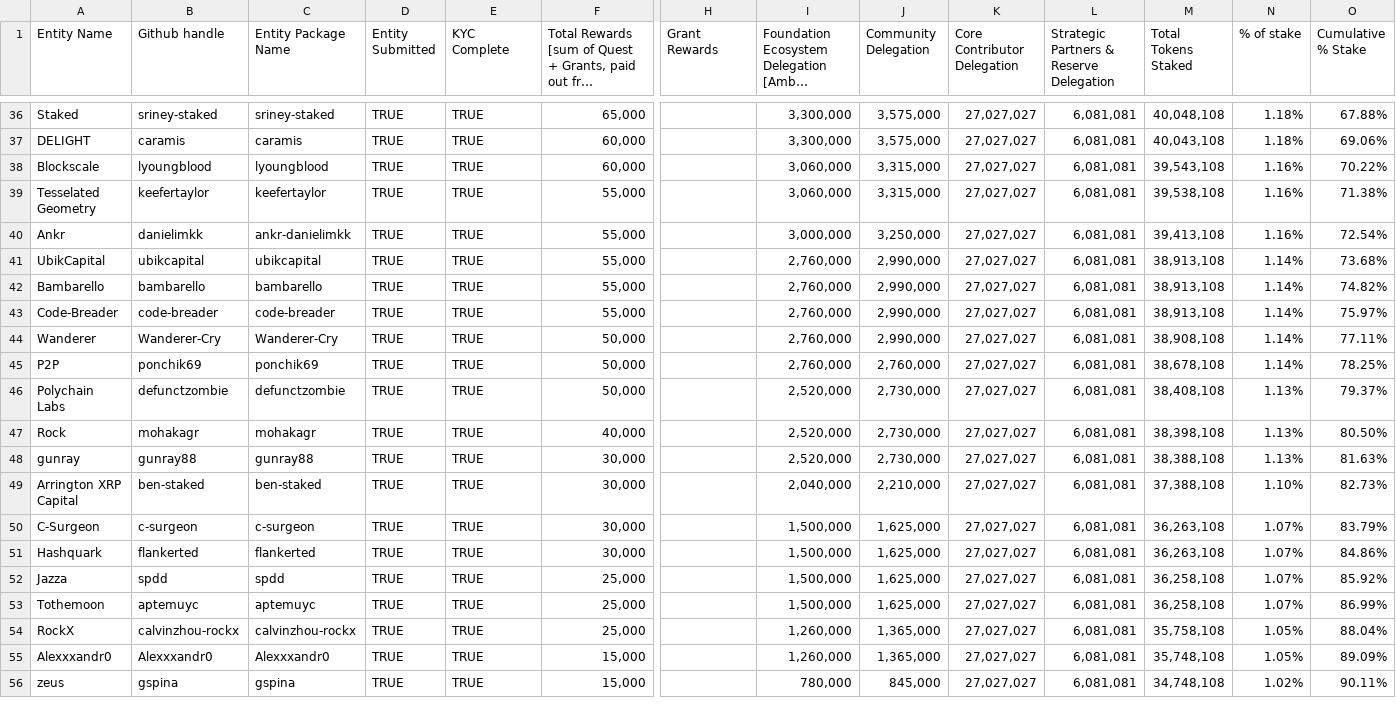
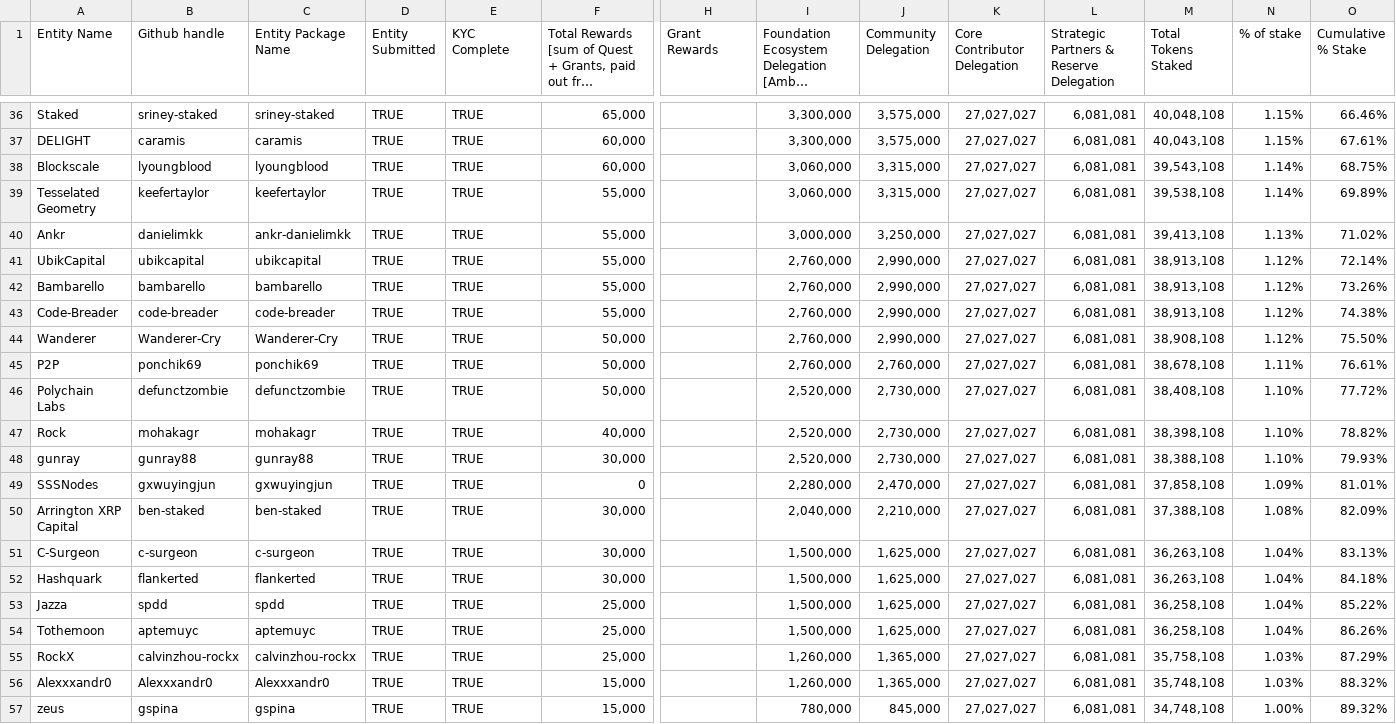
Before and after one commit to oasisprotocol/mainnet-entities, a CSV file: .github/allocations.csv, drawn as a sheet; only a part is shown, gaps mark what is left out; long unchanged cells end in …; addresses are those after the commit; rows hold the shown columns only; the diff covers the shown part only; the diff names each change by its address in the sheet, - before the commit and + after, or states it on an @@ line.

```diff
--- a/.github/allocations.csv
+++ b/.github/allocations.csv
-N36:N37 (% of stake): 1.18%
+N36:N37 (% of stake): 1.15%
-O36 (Cumulative % Stake): 67.88%
+O36 (Cumulative % Stake): 66.46%
-O37 (Cumulative % Stake): 69.06%
+O37 (Cumulative % Stake): 67.61%
-N38:N39 (% of stake): 1.16%
+N38:N39 (% of stake): 1.14%
-O38 (Cumulative % Stake): 70.22%
+O38 (Cumulative % Stake): 68.75%
-O39 (Cumulative % Stake): 71.38%
+O39 (Cumulative % Stake): 69.89%
-N40 (% of stake): 1.16%
+N40 (% of stake): 1.13%
-O40 (Cumulative % Stake): 72.54%
+O40 (Cumulative % Stake): 71.02%
-N41:N44 (% of stake): 1.14%
+N41:N44 (% of stake): 1.12%
-O41 (Cumulative % Stake): 73.68%
+O41 (Cumulative % Stake): 72.14%
-O42 (Cumulative % Stake): 74.82%
+O42 (Cumulative % Stake): 73.26%
-O43 (Cumulative % Stake): 75.97%
+O43 (Cumulative % Stake): 74.38%
-O44 (Cumulative % Stake): 77.11%
+O44 (Cumulative % Stake): 75.50%
-N45 (% of stake): 1.14%
+N45 (% of stake): 1.11%
-O45 (Cumulative % Stake): 78.25%
+O45 (Cumulative % Stake): 76.61%
-N46:N48 (% of stake): 1.13%
+N46:N48 (% of stake): 1.10%
-O46 (Cumulative % Stake): 79.37%
+O46 (Cumulative % Stake): 77.72%
-O47 (Cumulative % Stake): 80.50%
+O47 (Cumulative % Stake): 78.82%
-O48 (Cumulative % Stake): 81.63%
+O48 (Cumulative % Stake): 79.93%
+row 49: SSSNodes | gxwuyingjun | gxwuyingjun | TRUE | TRUE | 0 |  | 2,280,000 | 2,470,000 | 27,027,027 | 6,081,081 | 37,858,108 | 1.09% | 81.01%
-N50 (% of stake): 1.10%
+N50 (% of stake): 1.08%
-O50 (Cumulative % Stake): 82.73%
+O50 (Cumulative % Stake): 82.09%
-N51:N54 (% of stake): 1.07%
+N51:N54 (% of stake): 1.04%
-O51 (Cumulative % Stake): 83.79%
+O51 (Cumulative % Stake): 83.13%
-O52 (Cumulative % Stake): 84.86%
+O52 (Cumulative % Stake): 84.18%
-O53 (Cumulative % Stake): 85.92%
+O53 (Cumulative % Stake): 85.22%
-O54 (Cumulative % Stake): 86.99%
+O54 (Cumulative % Stake): 86.26%
-N55:N56 (% of stake): 1.05%
+N55:N56 (% of stake): 1.03%
-O55 (Cumulative % Stake): 88.04%
+O55 (Cumulative % Stake): 87.29%
-O56 (Cumulative % Stake): 89.09%
+O56 (Cumulative % Stake): 88.32%
-N57 (% of stake): 1.02%
+N57 (% of stake): 1.00%
-O57 (Cumulative % Stake): 90.11%
+O57 (Cumulative % Stake): 89.32%
```
Also changed, not shown: 1 added row, 1 removed row and 98 edited cells elsewhere in this file.
